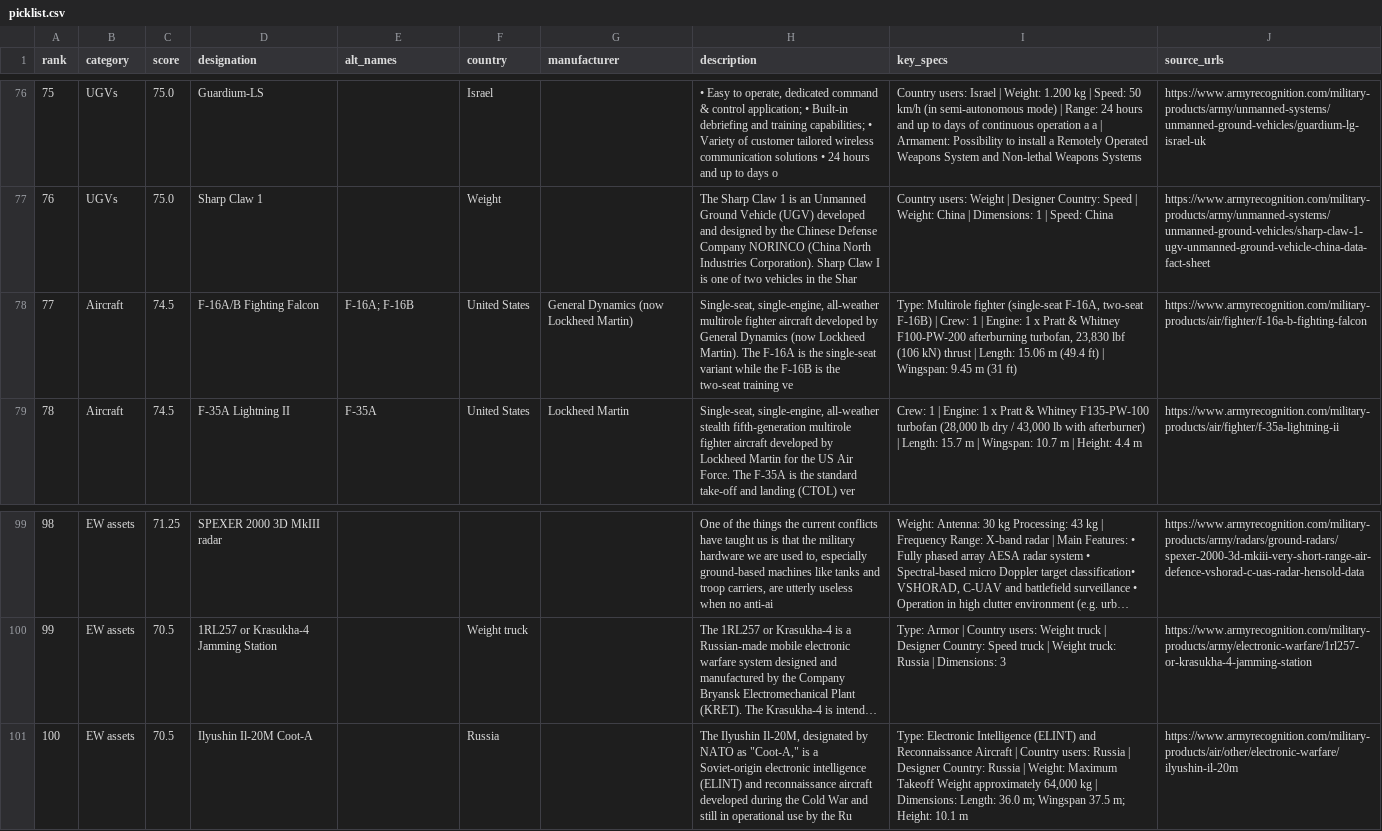
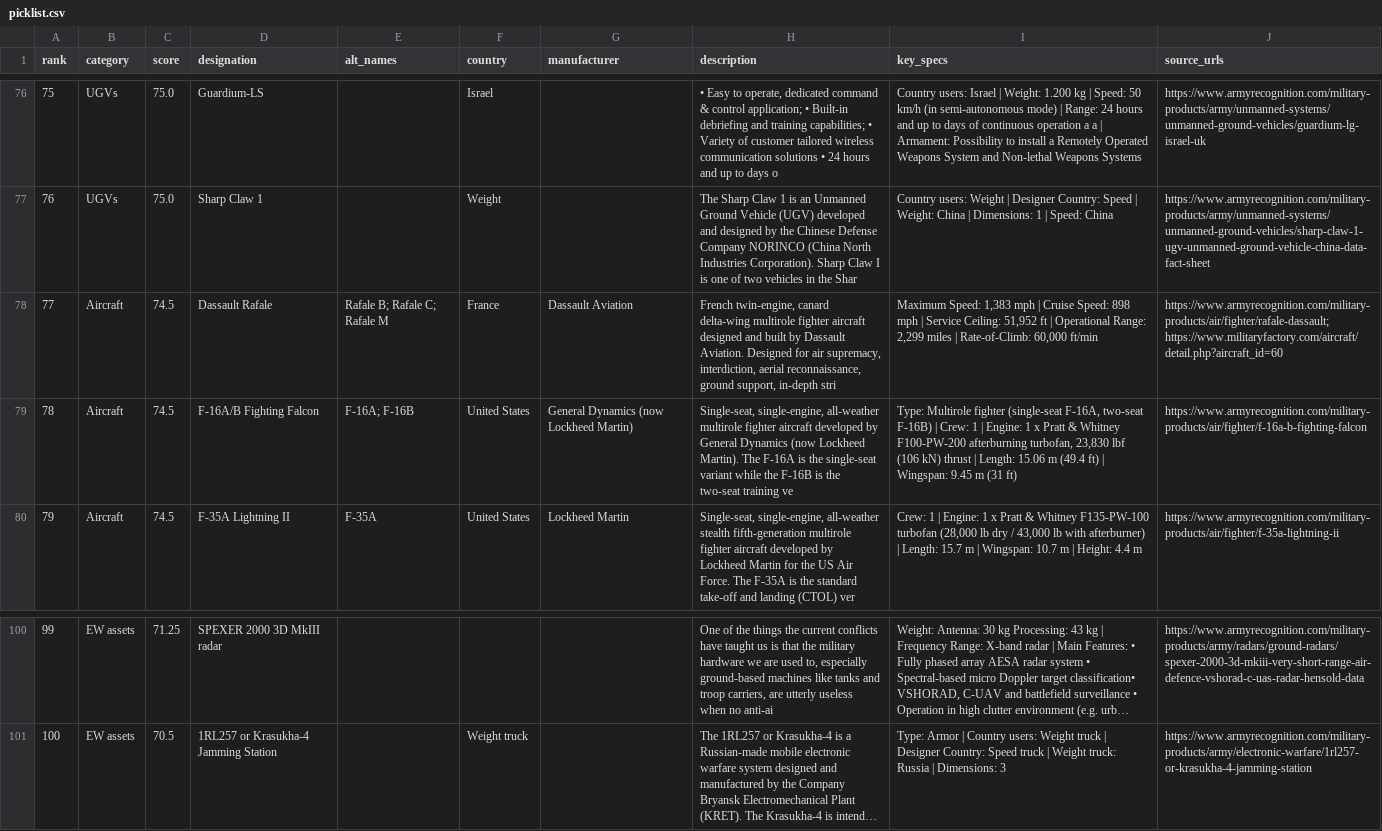
Before and after one commit to thedailyartcult/alieninc, a CSV file: a-san/scanner/data/picklist.csv, drawn as a sheet; only a part is shown, gaps mark what is left out; long unchanged cells end in …; removed rows and columns are numbered as before the commit, all else as after; the diff names each change by its address in the sheet, - before the commit and + after, or states it on an @@ line.

```diff
--- a/a-san/scanner/data/picklist.csv
+++ b/a-san/scanner/data/picklist.csv
+row 78: 77 | Aircraft | 74.5 | Dassault Rafale | Rafale B; Rafale C; Rafale M | France | Dassault Aviation | French twin-engine, canard delta-wing multirole fighter aircraft designed and built by Dassault Aviation. Designed for air supremacy, interdiction, aerial reconnaissance, ground support, in-depth stri | Maximum Speed: 1,383 mph | Cruise Speed: 898 mph | Service Ceiling: 51,952 ft | Operational Range: 2,299 miles | Rate-of-Climb: 60,000 ft/min | https://www.armyrecognition.com/military-products/air/fighter/rafale-dassault; https://www.militaryfactory.com/aircraft/detail.php?aircraft_id=60
@@ column A (rank) renumbered between rows 79 and 101 @@
-row 101: 100 | EW assets | 70.5 | Ilyushin Il-20M Coot-A |  | Russia |  | The Ilyushin Il-20M, designated by NATO as "Coot-A," is a Soviet-origin electronic intelligence (ELINT) and reconnaissance aircraft developed during the Cold War and still in operational use by the Ru | Type: Electronic Intelligence (ELINT) and Reconnaissance Aircraft | Country users: Russia | Designer Country: Russia | Weight: Maximum Takeoff Weight approximately 64,000 kg | Dimensions: Length: 36.0 m; Wingspan 37.5 m; Height: 10.1 m | https://www.armyrecognition.com/military-products/air/other/electronic-warfare/ilyushin-il-20m
```
Also changed, not shown: 14 other files.
